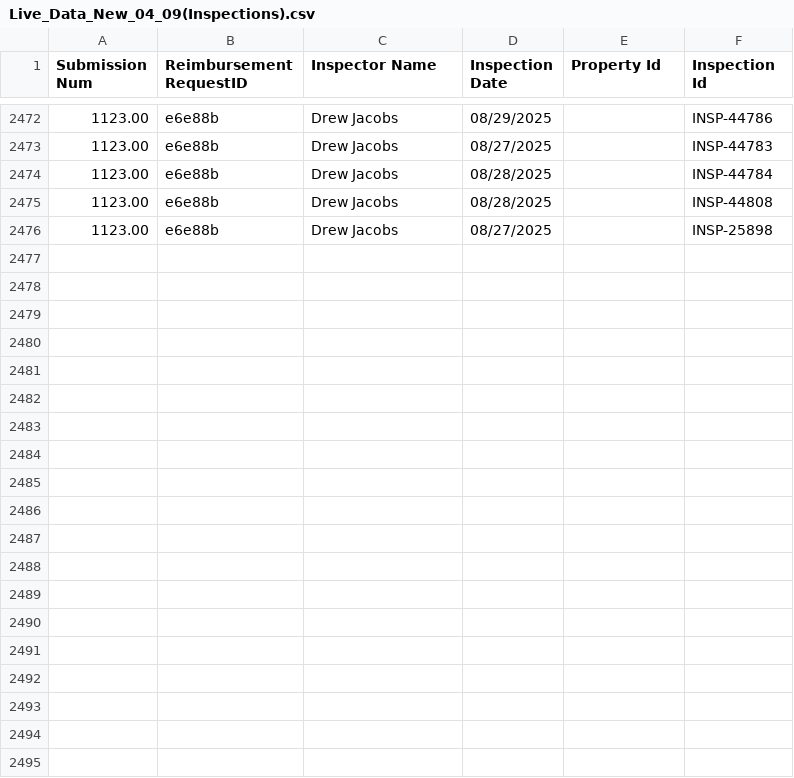
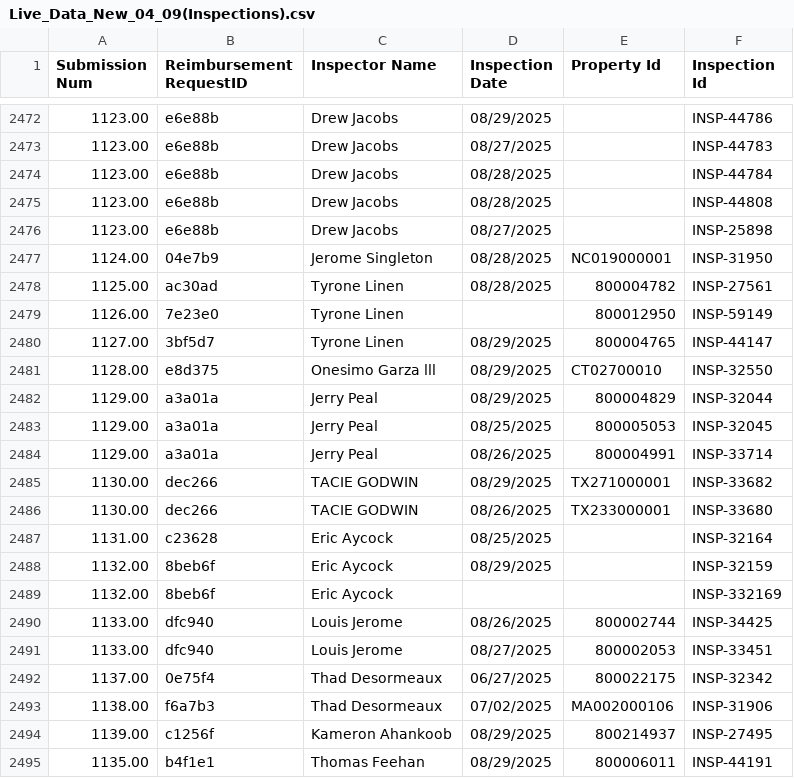
Before and after one commit to MalavikaKalani/Report-Automation-Tool, a CSV file: Live_Data_New_04_09(Inspections).csv, drawn as a sheet; only a part is shown, gaps mark what is left out; the diff covers the shown part only; the diff names each change by its address in the sheet, - before the commit and + after, or states it on an @@ line.

```diff
--- a/Live_Data_New_04_09(Inspections).csv
+++ b/Live_Data_New_04_09(Inspections).csv
+row 2477: 1124.00 | 04e7b9 | Jerome Singleton | 08/28/2025 | NC019000001 | INSP-31950
+row 2478: 1125.00 | ac30ad | Tyrone Linen | 08/28/2025 | 800004782 | INSP-27561
+row 2479: 1126.00 | 7e23e0 | Tyrone Linen |  | 800012950 | INSP-59149
+row 2480: 1127.00 | 3bf5d7 | Tyrone Linen | 08/29/2025 | 800004765 | INSP-44147
+row 2481: 1128.00 | e8d375 | Onesimo Garza lll | 08/29/2025 | CT02700010 | INSP-32550
+row 2482: 1129.00 | a3a01a | Jerry Peal | 08/29/2025 | 800004829 | INSP-32044
+row 2483: 1129.00 | a3a01a | Jerry Peal | 08/25/2025 | 800005053 | INSP-32045
+row 2484: 1129.00 | a3a01a | Jerry Peal | 08/26/2025 | 800004991 | INSP-33714
+row 2485: 1130.00 | dec266 | TACIE GODWIN | 08/29/2025 | TX271000001 | INSP-33682
+row 2486: 1130.00 | dec266 | TACIE GODWIN | 08/26/2025 | TX233000001 | INSP-33680
+row 2487: 1131.00 | c23628 | Eric Aycock | 08/25/2025 |  | INSP-32164
+row 2488: 1132.00 | 8beb6f | Eric Aycock | 08/29/2025 |  | INSP-32159
+row 2489: 1132.00 | 8beb6f | Eric Aycock |  |  | INSP-332169
+row 2490: 1133.00 | dfc940 | Louis Jerome | 08/26/2025 | 800002744 | INSP-34425
+row 2491: 1133.00 | dfc940 | Louis Jerome | 08/27/2025 | 800002053 | INSP-33451
+row 2492: 1137.00 | 0e75f4 | Thad Desormeaux | 06/27/2025 | 800022175 | INSP-32342
+row 2493: 1138.00 | f6a7b3 | Thad Desormeaux | 07/02/2025 | MA002000106 | INSP-31906
+row 2494: 1139.00 | c1256f | Kameron Ahankoob | 08/29/2025 | 800214937 | INSP-27495
+row 2495: 1135.00 | b4f1e1 | Thomas Feehan | 08/29/2025 | 800006011 | INSP-44191
```
Also changed, not shown: 15 added rows elsewhere in this file, Live_Data_New_04_09(All_Submissions).csv, Live_Data_New_04_09(Per Diem).csv, 2 other files.
